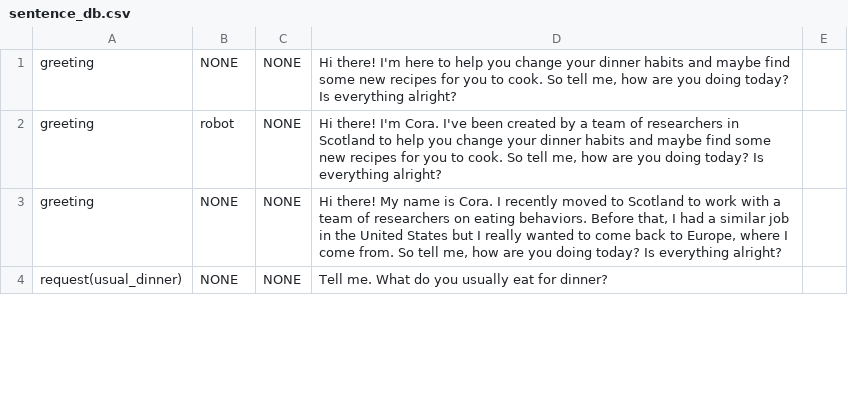
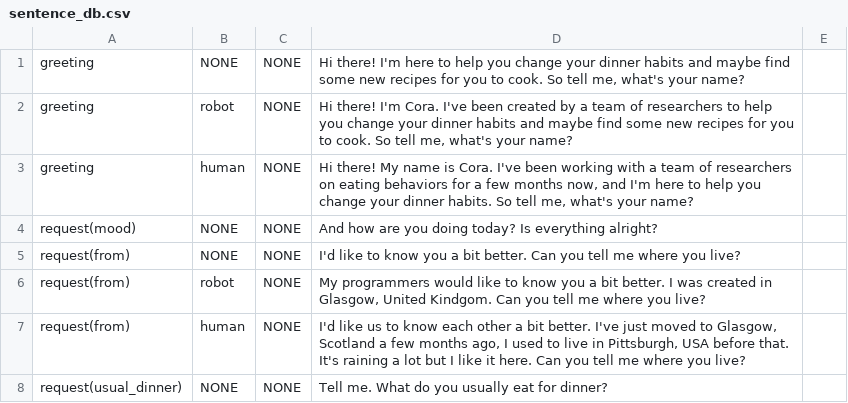
Before and after one commit to UofGSocialRobotics/Conversational-Agent, a CSV file: food/resources/nlg/sentence_db.csv, drawn as a sheet; only a part is shown; the diff covers the shown part only.

```diff
--- a/food/resources/nlg/sentence_db.csv
+++ b/food/resources/nlg/sentence_db.csv
@@ -1,3 +1,7 @@
-greeting,NONE,NONE,"Hi there! I'm here to help you change your dinner habits and maybe find some new recipes for you to cook. So tell me, how are you doing today? Is everything alright?"
-greeting,robot,NONE,"Hi there! I'm Cora. I've been created by a team of researchers in Scotland to help you change your dinner habits and maybe find some new recipes for you to cook. So tell me, how are you doing today? Is everything alright?"
-greeting,NONE,NONE,"Hi there! My name is Cora. I recently moved to Scotland to work with a team of researchers on eating behaviors. Before that, I had a similar job in the United States but I really wanted to come back to Europe, where I come from. So tell me, how are you doing today? Is everything alright?"
+greeting,NONE,NONE,"Hi there! I'm here to help you change your dinner habits and maybe find some new recipes for you to cook. So tell me, what's your name?"
+greeting,robot,NONE,"Hi there! I'm Cora. I've been created by a team of researchers to help you change your dinner habits and maybe find some new recipes for you to cook. So tell me, what's your name?"
+greeting,human,NONE,"Hi there! My name is Cora. I've been  working with a team of researchers on eating behaviors for a few months now, and I'm here to help you change your dinner habits. So tell me, what's your name?"
+request(mood),NONE,NONE,And how are you doing today? Is everything alright?
+request(from),NONE,NONE,I'd like to know you a bit better. Can you tell me where you live?
+request(from),robot,NONE,"My programmers would like to know you a bit better. I was created in Glasgow, United Kindgom. Can you tell me where you live?"
+request(from),human,NONE,"I'd like us to know each other a bit better. I've just moved to Glasgow, Scotland a few months ago, I used to live in Pittsburgh, USA before that. It's raining a lot but I like it here. Can you tell me where you live?"
```
Also changed, not shown: 7 added rows and 3 edited cells elsewhere in this file, food/resources/dm/model.csv, food/resources/nlg/ack_db.csv, 5 other files.
